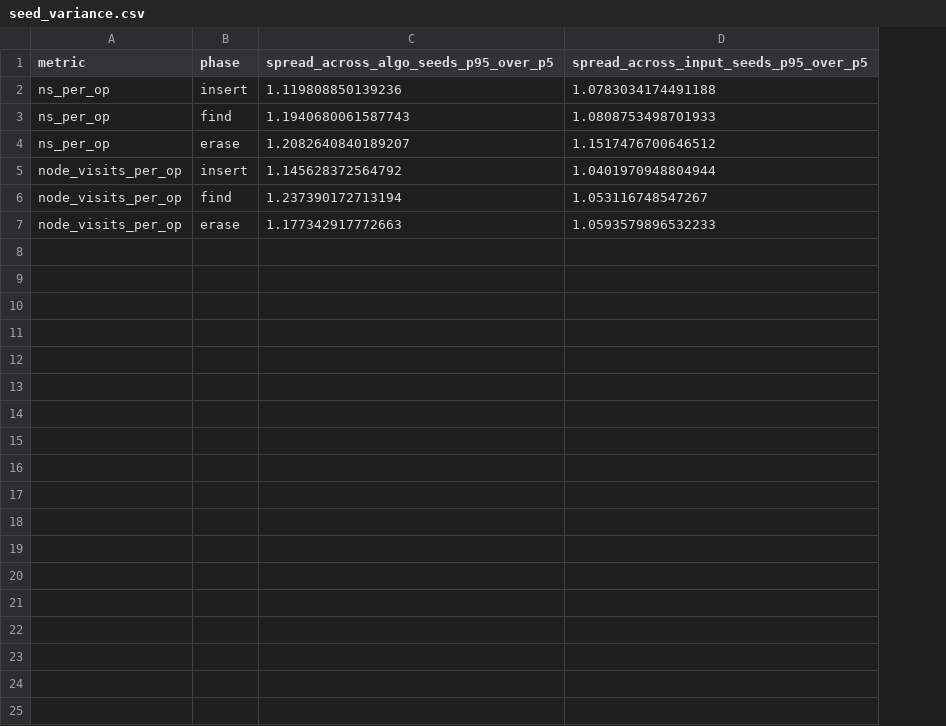
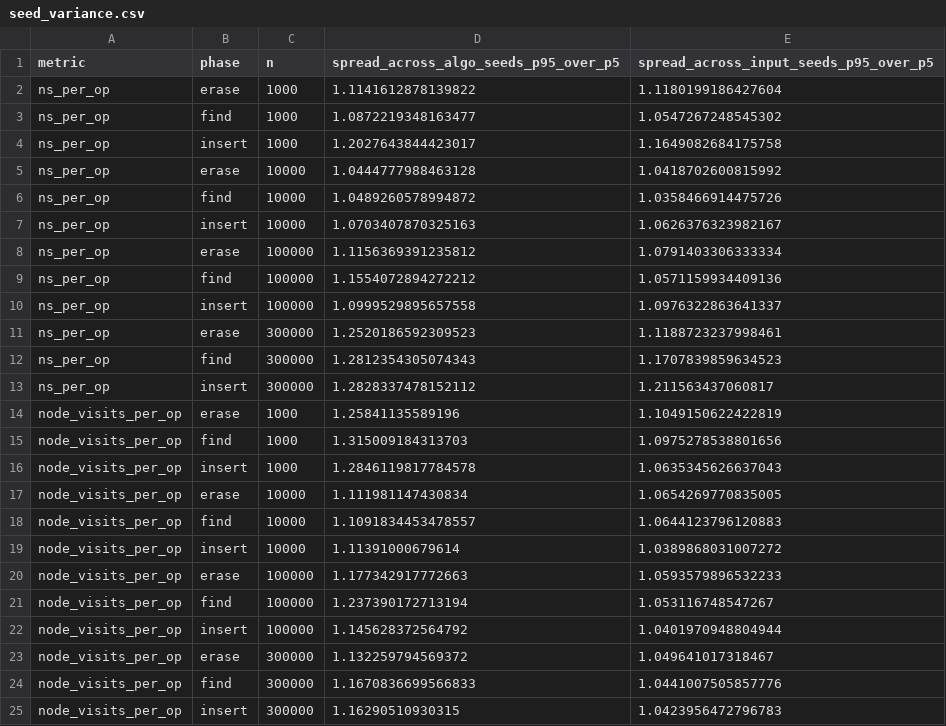
Before and after one commit to LaithAlneemy44/dictionary_deterministic_random, a CSV file: results/summary/seed_variance.csv, drawn as a sheet; removed rows and columns are numbered as before the commit, all else as after; the diff names each change by its address in the sheet, - before the commit and + after, or states it on an @@ line.

```diff
--- a/results/summary/seed_variance.csv
+++ b/results/summary/seed_variance.csv
+column C (n), row 2: 1000; rows 22-23: 100000 | 300000
-row 2: ns_per_op | insert | 1.119808850139236 | 1.0783034174491188
-row 3: ns_per_op | find | 1.1940680061587743 | 1.0808753498701933
-D2: 1.2082640840189207
+D2: 1.1141612878139822
-E2: 1.1517476700646512
+E2: 1.1180199186427604
+row 3: ns_per_op | find | 1000 | 1.0872219348163477 | 1.0547267248545302
+row 4: ns_per_op | insert | 1000 | 1.2027643844423017 | 1.1649082684175758
+row 5: ns_per_op | erase | 10000 | 1.0444777988463128 | 1.0418702600815992
+row 6: ns_per_op | find | 10000 | 1.0489260578994872 | 1.0358466914475726
+row 7: ns_per_op | insert | 10000 | 1.0703407870325163 | 1.0626376323982167
+row 8: ns_per_op | erase | 100000 | 1.1156369391235812 | 1.0791403306333334
+row 9: ns_per_op | find | 100000 | 1.1554072894272212 | 1.0571159934409136
+row 10: ns_per_op | insert | 100000 | 1.0999529895657558 | 1.0976322863641337
+row 11: ns_per_op | erase | 300000 | 1.2520186592309523 | 1.1188723237998461
+row 12: ns_per_op | find | 300000 | 1.2812354305074343 | 1.1707839859634523
+row 13: ns_per_op | insert | 300000 | 1.2828337478152112 | 1.211563437060817
+row 14: node_visits_per_op | erase | 1000 | 1.25841135589196 | 1.1049150622422819
+row 15: node_visits_per_op | find | 1000 | 1.315009184313703 | 1.0975278538801656
+row 16: node_visits_per_op | insert | 1000 | 1.2846119817784578 | 1.0635345626637043
+row 17: node_visits_per_op | erase | 10000 | 1.111981147430834 | 1.0654269770835005
+row 18: node_visits_per_op | find | 10000 | 1.1091834453478557 | 1.0644123796120883
+row 19: node_visits_per_op | insert | 10000 | 1.11391000679614 | 1.0389868031007272
+row 20: node_visits_per_op | erase | 100000 | 1.177342917772663 | 1.0593579896532233
@@ row 6 moved to row 21: node_visits_per_op @@
-D23: 1.177342917772663
+D23: 1.132259794569372
-E23: 1.0593579896532233
+E23: 1.049641017318467
+row 24: node_visits_per_op | find | 300000 | 1.1670836699566833 | 1.0441007505857776
+row 25: node_visits_per_op | insert | 300000 | 1.16290510930315 | 1.0423956472796783
```
Also changed, not shown: results/summary/memory.csv, results/summary/restructuring.csv, 54 other files.
